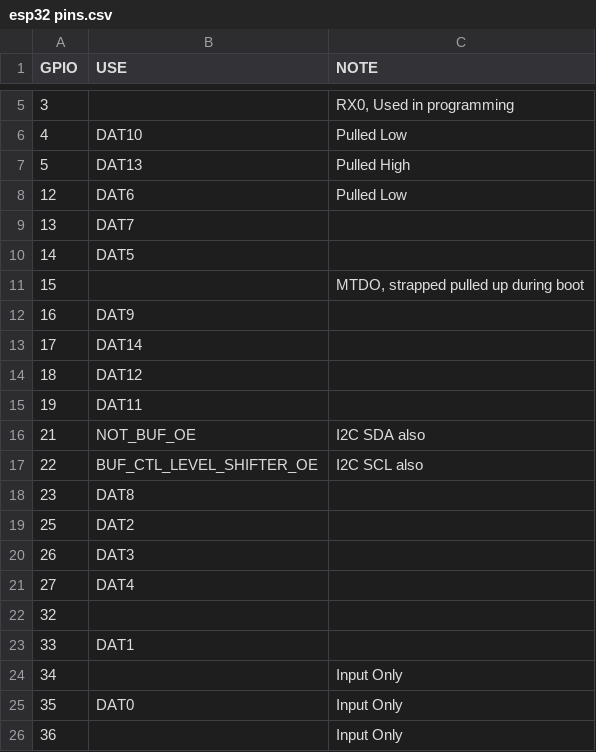
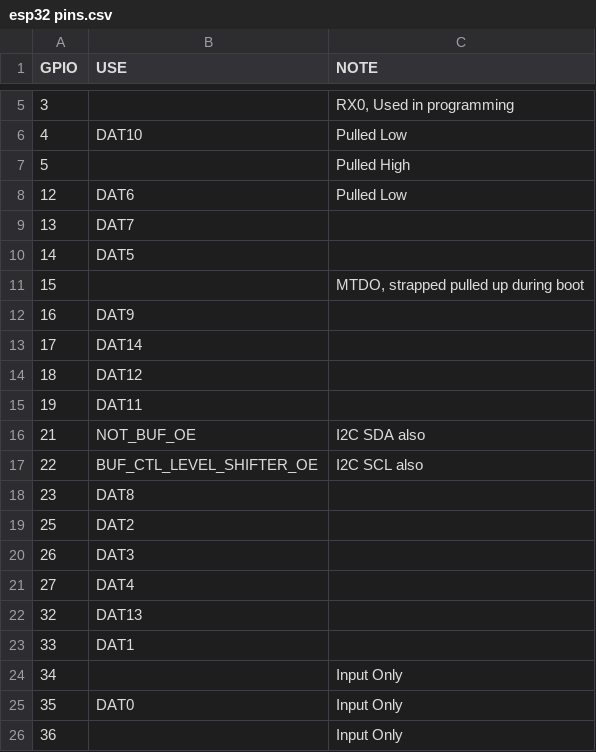
Before and after one commit to ebtrac/pp1_esp32_control, a CSV file: esp32 pins.csv, drawn as a sheet; only a part is shown, gaps mark what is left out.

```diff
--- a/esp32 pins.csv
+++ b/esp32 pins.csv
@@ -6,3 +6,3 @@
 4,DAT10,Pulled Low
-5,DAT13,Pulled High
+5,,Pulled High
 12,DAT6,Pulled Low
@@ -21,3 +21,3 @@
 27,DAT4,
-32,,
+32,DAT13,
 33,DAT1,
```
Also changed, not shown: 5 other files.
